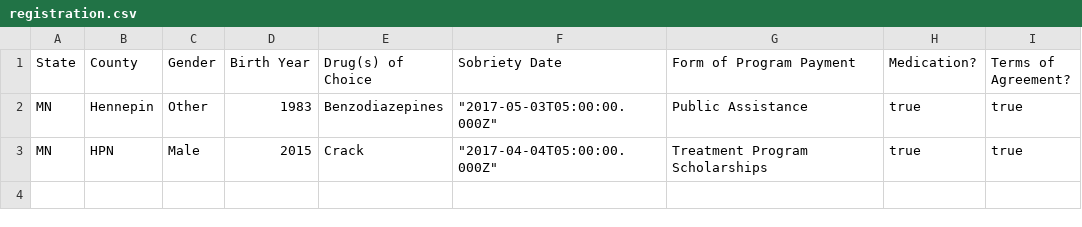
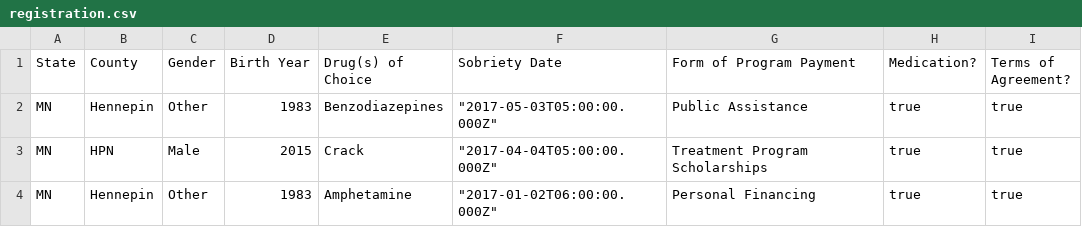
Before and after one commit to briannadickman/recovree-app, a CSV file: registration.csv, drawn as a sheet.

```diff
--- a/registration.csv
+++ b/registration.csv
@@ -3 +3,2 @@
 "MN","HPN","Male",2015,"Crack","""2017-04-04T05:00:00.000Z""","Treatment Program Scholarships",true,true
+"MN","Hennepin","Other",1983,"Amphetamine","""2017-01-02T06:00:00.000Z""","Personal Financing",true,true
```
Also changed, not shown: reflection.csv, 2 other files.
